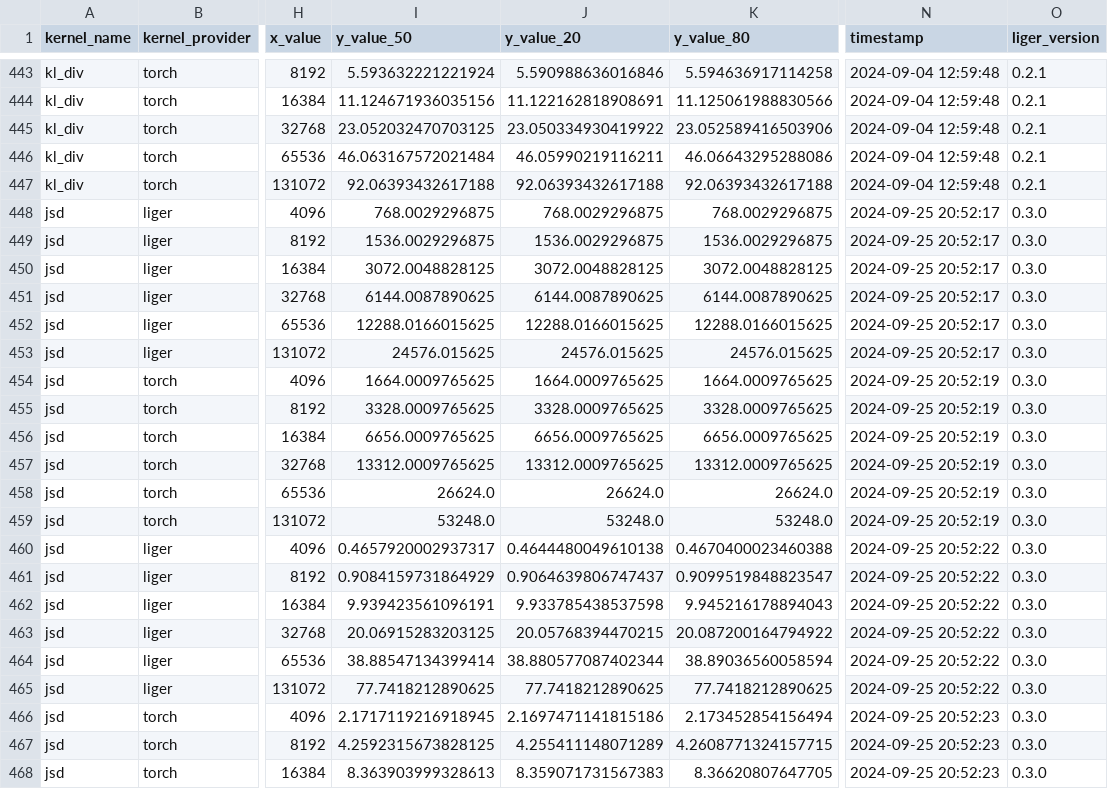
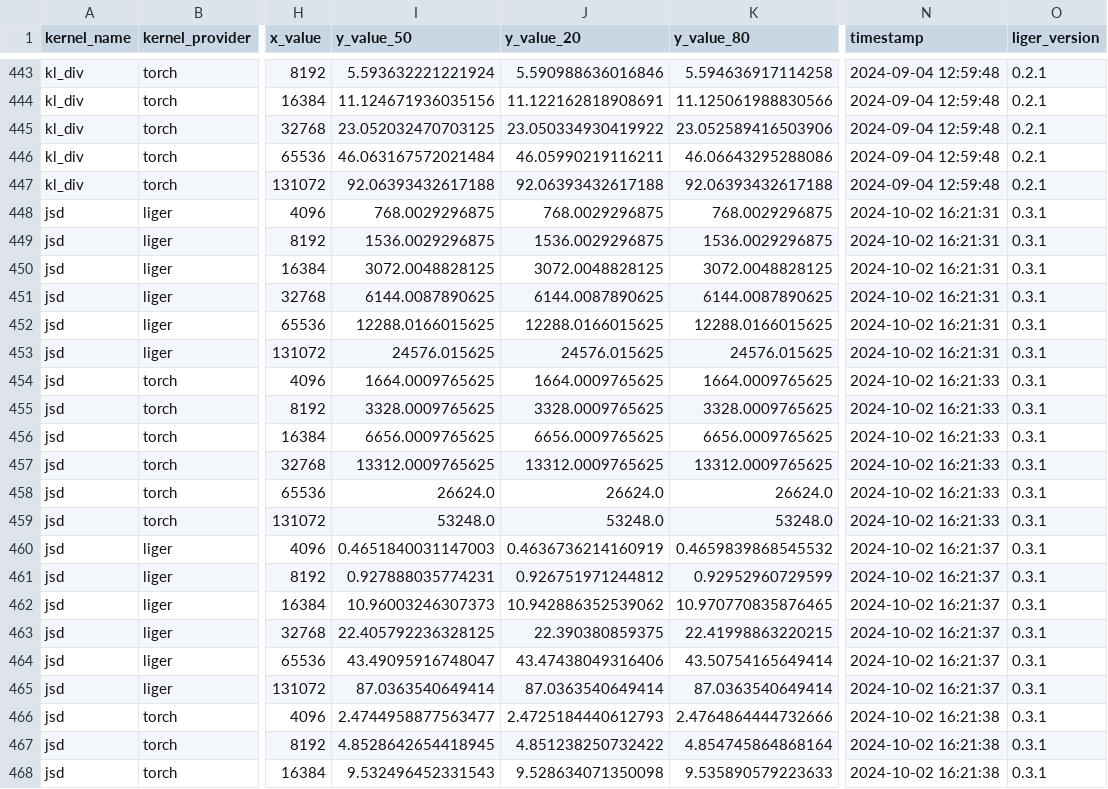
Before and after one commit to linkedin/Liger-Kernel, a CSV file: benchmark/data/all_benchmark_data.csv, drawn as a sheet; only a part is shown, gaps mark what is left out; the diff covers the shown part only; the diff names each change by its address in the sheet, - before the commit and + after, or states it on an @@ line.

```diff
--- a/benchmark/data/all_benchmark_data.csv
+++ b/benchmark/data/all_benchmark_data.csv
-N448:N453 (timestamp): 2024-09-25 20:52:17
+N448:N453 (timestamp): 2024-10-02 16:21:31
-O448:O468 (liger_version): 0.3.0
+O448:O468 (liger_version): 0.3.1
-N454:N459 (timestamp): 2024-09-25 20:52:19
+N454:N459 (timestamp): 2024-10-02 16:21:33
-I460 (y_value_50): 0.4657920002937317
+I460 (y_value_50): 0.4651840031147003
-J460 (y_value_20): 0.4644480049610138
+J460 (y_value_20): 0.4636736214160919
-K460 (y_value_80): 0.4670400023460388
+K460 (y_value_80): 0.4659839868545532
-N460:N465 (timestamp): 2024-09-25 20:52:22
+N460:N465 (timestamp): 2024-10-02 16:21:37
-I461 (y_value_50): 0.9084159731864929
+I461 (y_value_50): 0.927888035774231
-J461 (y_value_20): 0.9064639806747437
+J461 (y_value_20): 0.926751971244812
-K461 (y_value_80): 0.9099519848823547
+K461 (y_value_80): 0.92952960729599
-I462 (y_value_50): 9.939423561096191
+I462 (y_value_50): 10.96003246307373
-J462 (y_value_20): 9.933785438537598
+J462 (y_value_20): 10.942886352539062
-K462 (y_value_80): 9.945216178894043
+K462 (y_value_80): 10.970770835876465
-I463 (y_value_50): 20.06915283203125
+I463 (y_value_50): 22.405792236328125
-J463 (y_value_20): 20.05768394470215
+J463 (y_value_20): 22.390380859375
-K463 (y_value_80): 20.087200164794922
+K463 (y_value_80): 22.41998863220215
-I464 (y_value_50): 38.88547134399414
+I464 (y_value_50): 43.49095916748047
-J464 (y_value_20): 38.880577087402344
+J464 (y_value_20): 43.47438049316406
-K464 (y_value_80): 38.89036560058594
+K464 (y_value_80): 43.50754165649414
-I465 (y_value_50): 77.7418212890625
+I465 (y_value_50): 87.0363540649414
-J465 (y_value_20): 77.7418212890625
+J465 (y_value_20): 87.0363540649414
-K465 (y_value_80): 77.7418212890625
+K465 (y_value_80): 87.0363540649414
-I466 (y_value_50): 2.1717119216918945
+I466 (y_value_50): 2.4744958877563477
-J466 (y_value_20): 2.1697471141815186
+J466 (y_value_20): 2.4725184440612793
-K466 (y_value_80): 2.173452854156494
+K466 (y_value_80): 2.4764864444732666
-N466:N468 (timestamp): 2024-09-25 20:52:23
+N466:N468 (timestamp): 2024-10-02 16:21:38
-I467 (y_value_50): 4.2592315673828125
+I467 (y_value_50): 4.8528642654418945
-J467 (y_value_20): 4.255411148071289
+J467 (y_value_20): 4.851238250732422
-K467 (y_value_80): 4.2608771324157715
+K467 (y_value_80): 4.854745864868164
-I468 (y_value_50): 8.363903999328613
+I468 (y_value_50): 9.532496452331543
-J468 (y_value_20): 8.359071731567383
+J468 (y_value_20): 9.528634071350098
-K468 (y_value_80): 8.36620807647705
+K468 (y_value_80): 9.535890579223633
```
Also changed, not shown: 75 edited cells elsewhere in this file, 7 other files.
